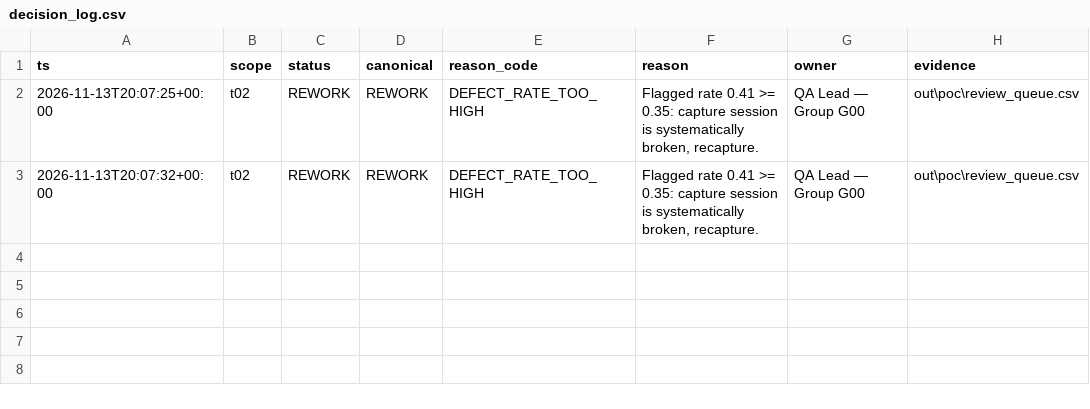
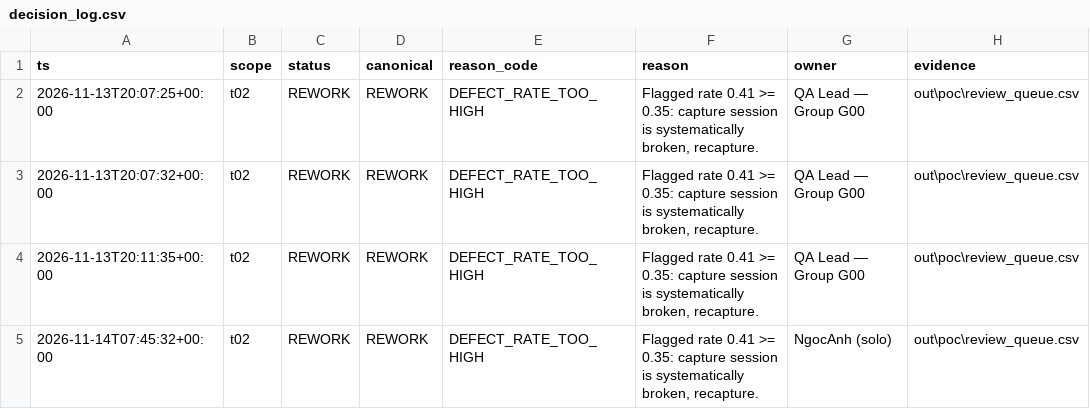
Before and after one commit to ThachDuc123/K5-Day6-L2-DataGovernanceAndPrivacy, a CSV file: reports/decision_log.csv, drawn as a sheet; the diff names each change by its address in the sheet, - before the commit and + after, or states it on an @@ line.

Commit message:
chore: convert to solo submission (NgocAnh) + refresh runs and reports
- owner: 'QA Lead — Group G00' -> 'NgocAnh (solo)' in configs/lab.yaml
- reports: team_contributions.csv -> 1 member; group_report header/Bang 2/checklist
  updated for solo; metric_contract signer updated
- reran poc+baseline (seed 42, exit 0) so decision.json/decision_log carry the new owner
- pytest: 54 passed, 39 skipped (unchanged)

```diff
--- a/reports/decision_log.csv
+++ b/reports/decision_log.csv
+row 4: 2026-11-13T20:11:35+00:00 | t02 | REWORK | REWORK | DEFECT_RATE_TOO_HIGH | Flagged rate 0.41 >= 0.35: capture session is systematically broken, recapture. | QA Lead — Group G00 | out\poc\review_queue.csv
+row 5: 2026-11-14T07:45:32+00:00 | t02 | REWORK | REWORK | DEFECT_RATE_TOO_HIGH | Flagged rate 0.41 >= 0.35: capture session is systematically broken, recapture. | NgocAnh (solo) | out\poc\review_queue.csv
```
Also changed, not shown: reports/team_contributions.csv, 4 other files.
